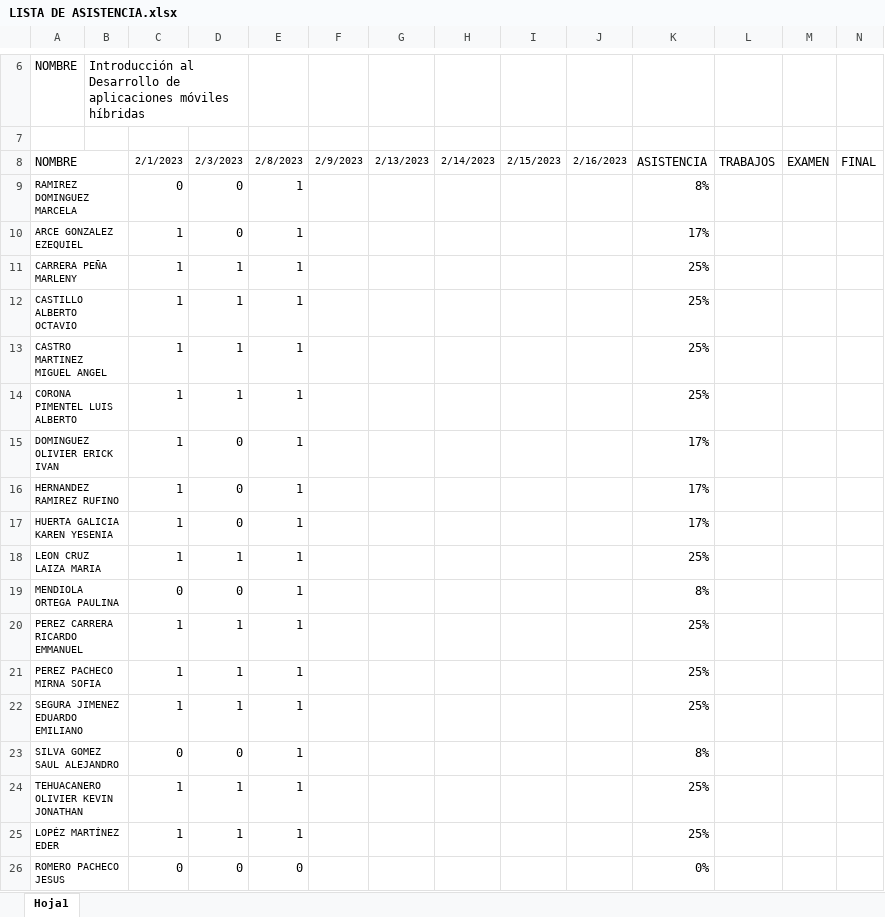
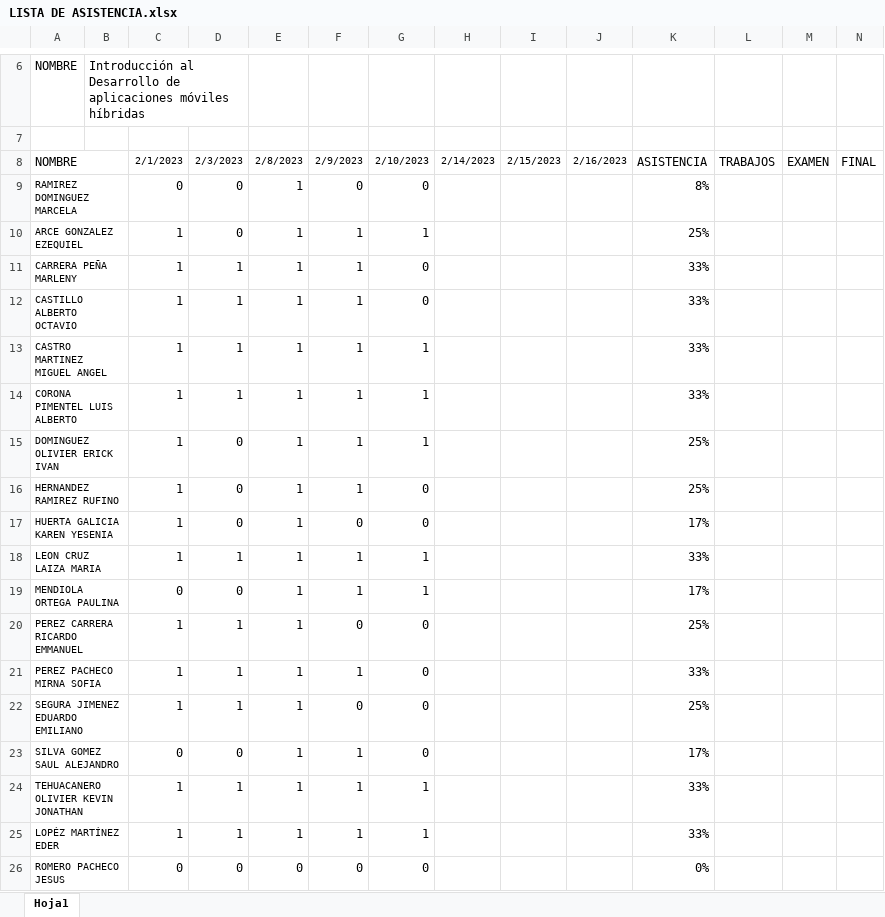
Before and after one commit to arturobl00/Semestre2023Tec, an Excel workbook: Inteligencia Artificial/LISTA DE ASISTENCIA.xlsx, sheet Hoja1, drawn as a sheet; only a part is shown, gaps mark what is left out; values as stored, in another font and other column widths than the file's, no borders; conditional formats not drawn; the diff names each change by its address in the sheet, - before the commit and + after, or states it on an @@ line.

```diff
--- a/Inteligencia Artificial/LISTA DE ASISTENCIA.xlsx (sheet Hoja1)
+++ b/Inteligencia Artificial/LISTA DE ASISTENCIA.xlsx (sheet Hoja1)
-G8: 2/13/2023
+G8: 2/10/2023
-F9: (empty)
+F9: 0
-G9: (empty)
+G9: 0
-F10:F16: (empty)
+F10:F16: 1
-G10: (empty)
+G10: 1
-K10: 17%
+K10: 25%
-G11:G12: (empty)
+G11:G12: 0
-K11:K14: 25%
+K11:K14: 33%
-G13:G15: (empty)
+G13:G15: 1
-K15:K16: 17%
+K15:K16: 25%
-G16:G17: (empty)
+G16:G17: 0
-F17: (empty)
+F17: 0
-F18:F19: (empty)
+F18:F19: 1
-G18:G19: (empty)
+G18:G19: 1
-K18: 25%
+K18: 33%
-K19: 8%
+K19: 17%
-F20: (empty)
+F20: 0
-G20:G23: (empty)
+G20:G23: 0
-F21: (empty)
+F21: 1
-K21: 25%
+K21: 33%
-F22: (empty)
+F22: 0
-F23:F25: (empty)
+F23:F25: 1
-K23: 8%
+K23: 17%
-G24:G25: (empty)
+G24:G25: 1
-K24:K25: 25%
+K24:K25: 33%
-F26: (empty)
+F26: 0
-G26: (empty)
+G26: 0
```
Also changed, not shown: 2 other files.
